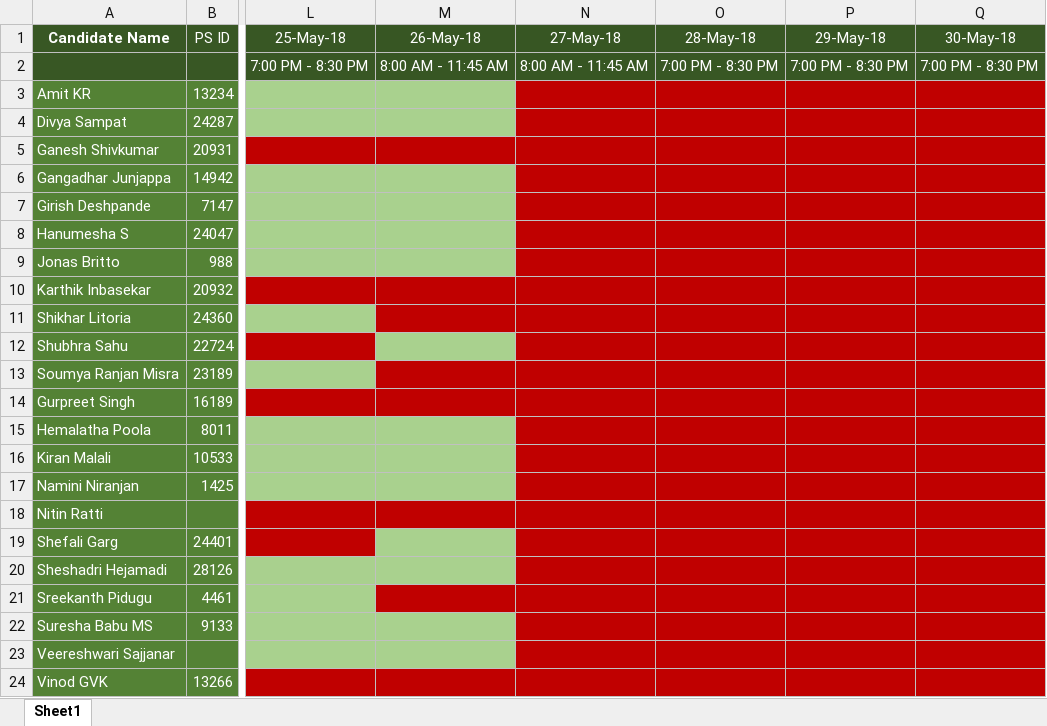
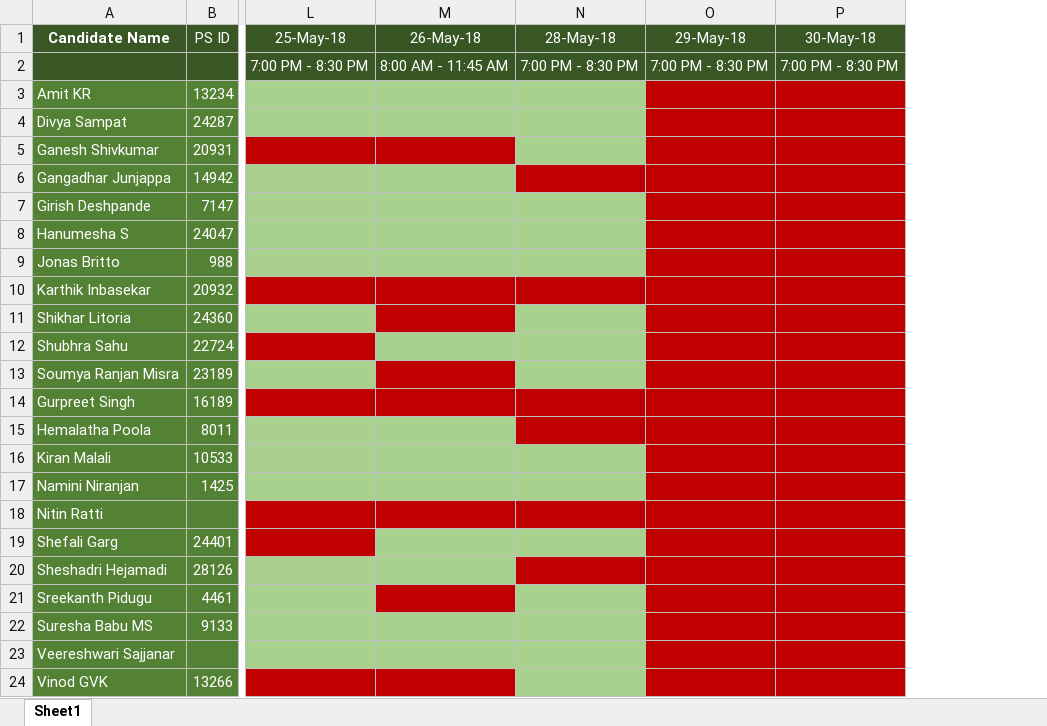
Before and after one commit to kmalali/react-learning, an Excel workbook: attendance-sheet.xlsx, sheet Sheet1, drawn as a sheet; only a part is shown, gaps mark what is left out; values as stored, in another font and other column widths than the file's, no borders; table styles not drawn; removed rows and columns are numbered as before the commit, all else as after; the diff names each change by its address in the sheet, - before the commit and + after, or states it on an @@ line.

```diff
--- a/attendance-sheet.xlsx (sheet Sheet1)
+++ b/attendance-sheet.xlsx (sheet Sheet1)
-column N (27-May-18), row 2: 8:00 AM - 11:45 AM
-N3:N5 fill: #C00000
+N3:N5 fill: #A9D18E
-N7:N9 fill: #C00000
+N7:N9 fill: #A9D18E
-N11:N13 fill: #C00000
+N11:N13 fill: #A9D18E
-N16:N17 fill: #C00000
+N16:N17 fill: #A9D18E
-N19 fill: #C00000
+N19 fill: #A9D18E
-N21:N24 fill: #C00000
+N21:N24 fill: #A9D18E
```
Also changed, not shown: 14 other files.
